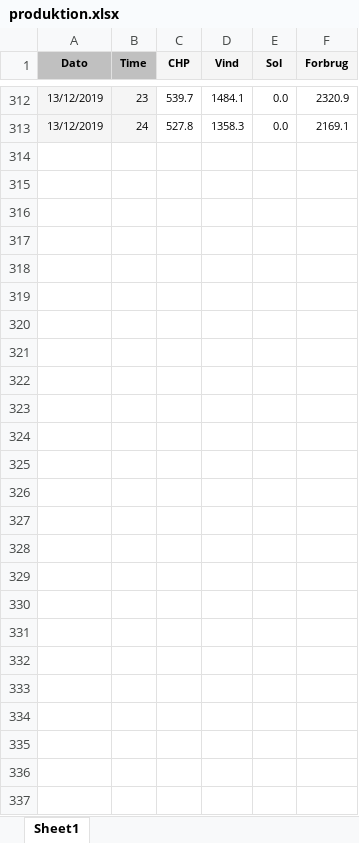
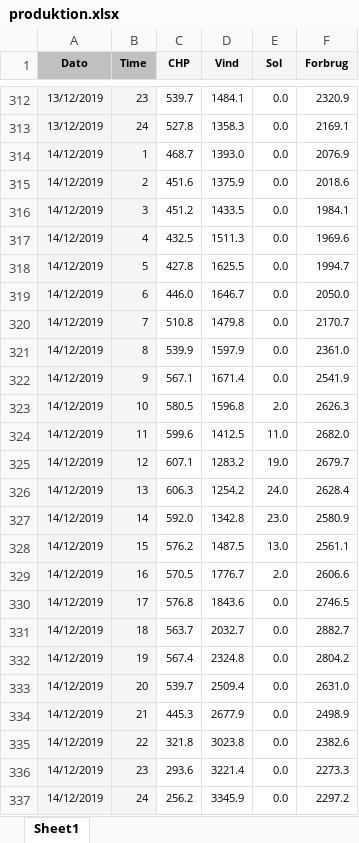
Before and after one commit to larsJonsen/EnergiCase, an Excel workbook: Regneark/produktion.xlsx, sheet Sheet1, drawn as a sheet; only a part is shown, gaps mark what is left out; values as stored, in another font and other column widths than the file's, no borders; the diff names each change by its address in the sheet, - before the commit and + after, or states it on an @@ line.

Commit message:
Update excel til 14 dage

```diff
--- a/Regneark/produktion.xlsx (sheet Sheet1)
+++ b/Regneark/produktion.xlsx (sheet Sheet1)
+row 314: 14/12/2019 | 1 | 468.7 | 1393.0 | 0.0 | 2076.9
+row 315: 14/12/2019 | 2 | 451.6 | 1375.9 | 0.0 | 2018.6
+row 316: 14/12/2019 | 3 | 451.2 | 1433.5 | 0.0 | 1984.1
+row 317: 14/12/2019 | 4 | 432.5 | 1511.3 | 0.0 | 1969.6
+row 318: 14/12/2019 | 5 | 427.8 | 1625.5 | 0.0 | 1994.7
+row 319: 14/12/2019 | 6 | 446.0 | 1646.7 | 0.0 | 2050.0
+row 320: 14/12/2019 | 7 | 510.8 | 1479.8 | 0.0 | 2170.7
+row 321: 14/12/2019 | 8 | 539.9 | 1597.9 | 0.0 | 2361.0
+row 322: 14/12/2019 | 9 | 567.1 | 1671.4 | 0.0 | 2541.9
+row 323: 14/12/2019 | 10 | 580.5 | 1596.8 | 2.0 | 2626.3
+row 324: 14/12/2019 | 11 | 599.6 | 1412.5 | 11.0 | 2682.0
+row 325: 14/12/2019 | 12 | 607.1 | 1283.2 | 19.0 | 2679.7
+row 326: 14/12/2019 | 13 | 606.3 | 1254.2 | 24.0 | 2628.4
+row 327: 14/12/2019 | 14 | 592.0 | 1342.8 | 23.0 | 2580.9
+row 328: 14/12/2019 | 15 | 576.2 | 1487.5 | 13.0 | 2561.1
+row 329: 14/12/2019 | 16 | 570.5 | 1776.7 | 2.0 | 2606.6
+row 330: 14/12/2019 | 17 | 576.8 | 1843.6 | 0.0 | 2746.5
+row 331: 14/12/2019 | 18 | 563.7 | 2032.7 | 0.0 | 2882.7
+row 332: 14/12/2019 | 19 | 567.4 | 2324.8 | 0.0 | 2804.2
+row 333: 14/12/2019 | 20 | 539.7 | 2509.4 | 0.0 | 2631.0
+row 334: 14/12/2019 | 21 | 445.3 | 2677.9 | 0.0 | 2498.9
+row 335: 14/12/2019 | 22 | 321.8 | 3023.8 | 0.0 | 2382.6
+row 336: 14/12/2019 | 23 | 293.6 | 3221.4 | 0.0 | 2273.3
+row 337: 14/12/2019 | 24 | 256.2 | 3345.9 | 0.0 | 2297.2
```
